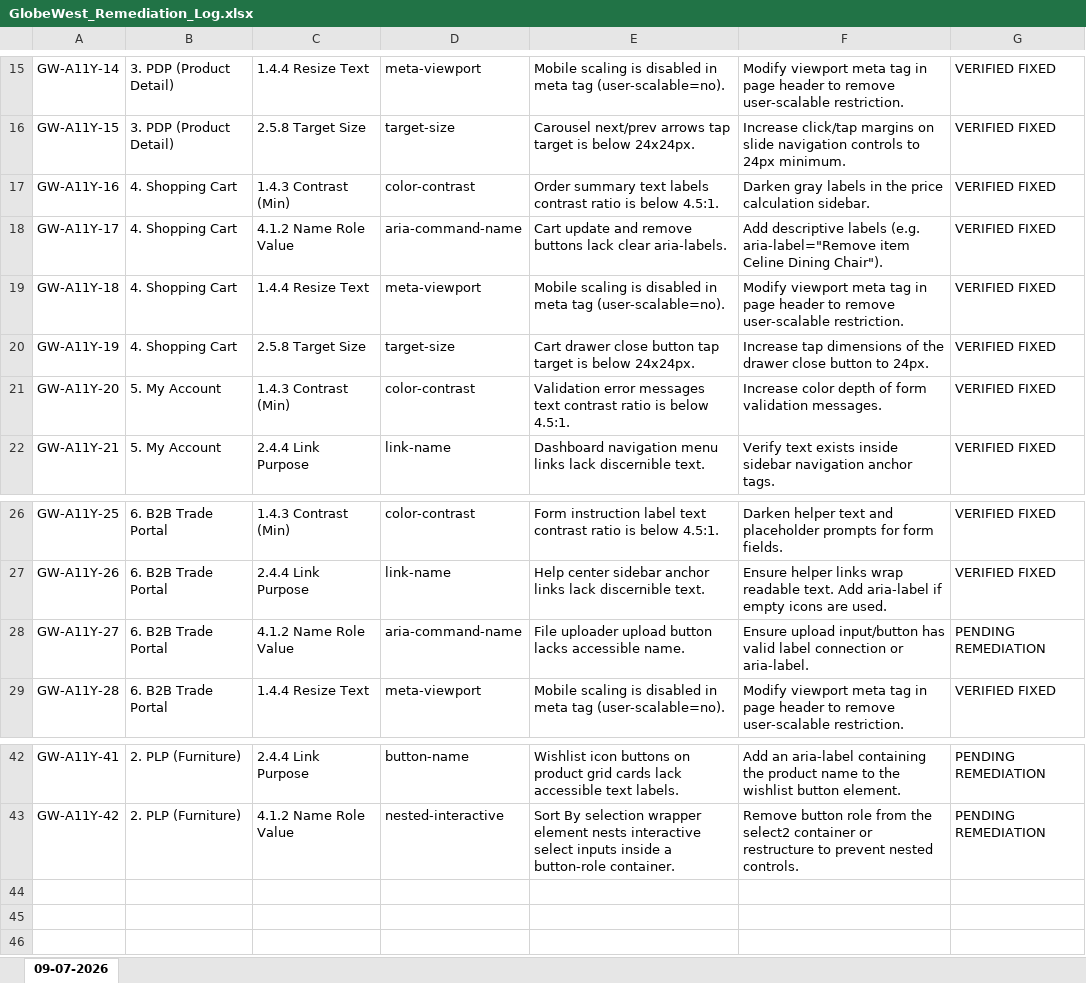
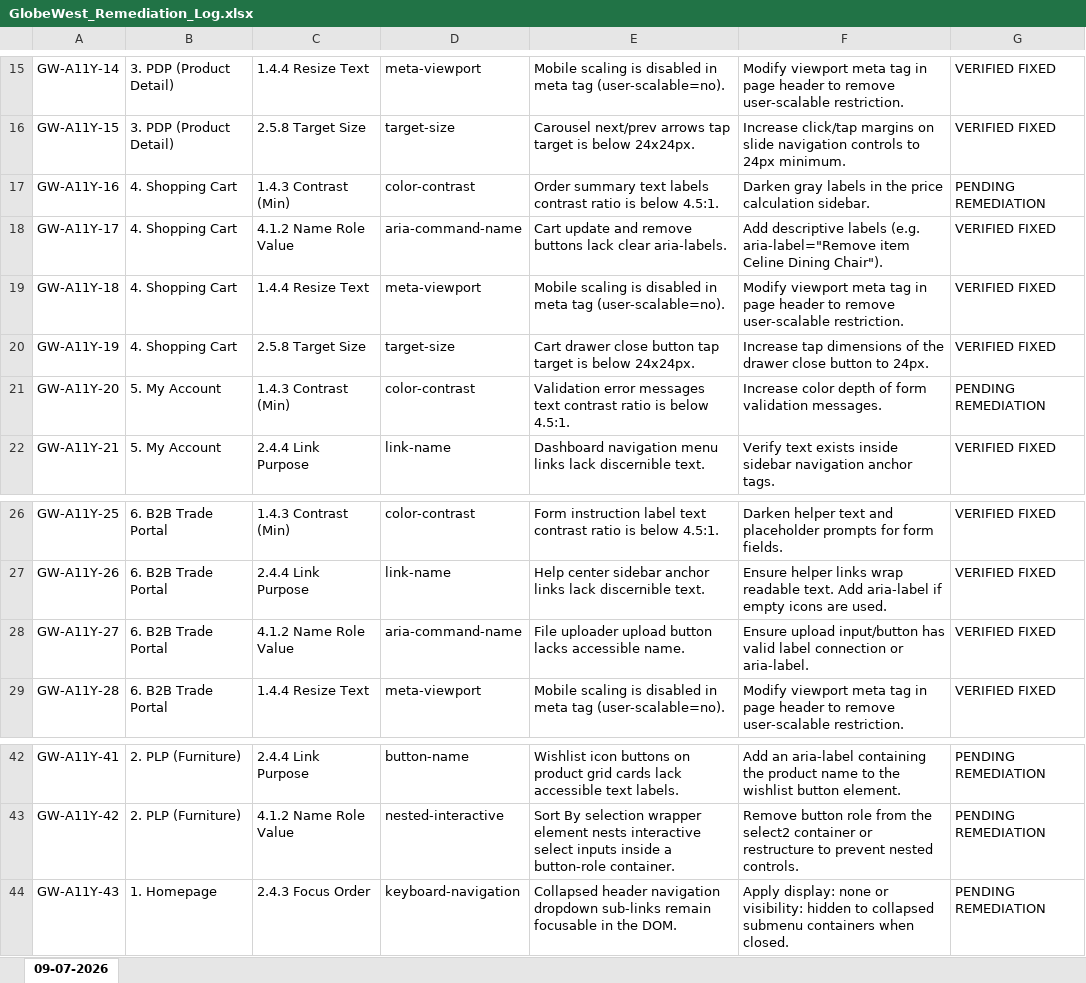
Before and after one commit to deepalilondhe-blip/globewest-2026, an Excel workbook: docs/GlobeWest_Remediation_Log.xlsx, sheet 09-07-2026, drawn as a sheet; only a part is shown, gaps mark what is left out; values as stored, in another font and other column widths than the file's, no borders; the diff names each change by its address in the sheet, - before the commit and + after, or states it on an @@ line.

Commit message:
docs: add GW-A11Y-43 collapsed menu keyboard focus order defect

```diff
--- a/docs/GlobeWest_Remediation_Log.xlsx (sheet 09-07-2026)
+++ b/docs/GlobeWest_Remediation_Log.xlsx (sheet 09-07-2026)
-G17: VERIFIED FIXED
+G17: PENDING REMEDIATION
-G21: VERIFIED FIXED
+G21: PENDING REMEDIATION
-G28: PENDING REMEDIATION
+G28: VERIFIED FIXED
+row 44: GW-A11Y-43 | 1. Homepage | 2.4.3 Focus Order | keyboard-navigation | Collapsed header navigation dropdown sub-links remain focusable in the DOM. | Apply display: none or visibility: hidden to collapsed submenu containers when closed. | PENDING REMEDIATION
```
Also changed, not shown: 1 other file.
